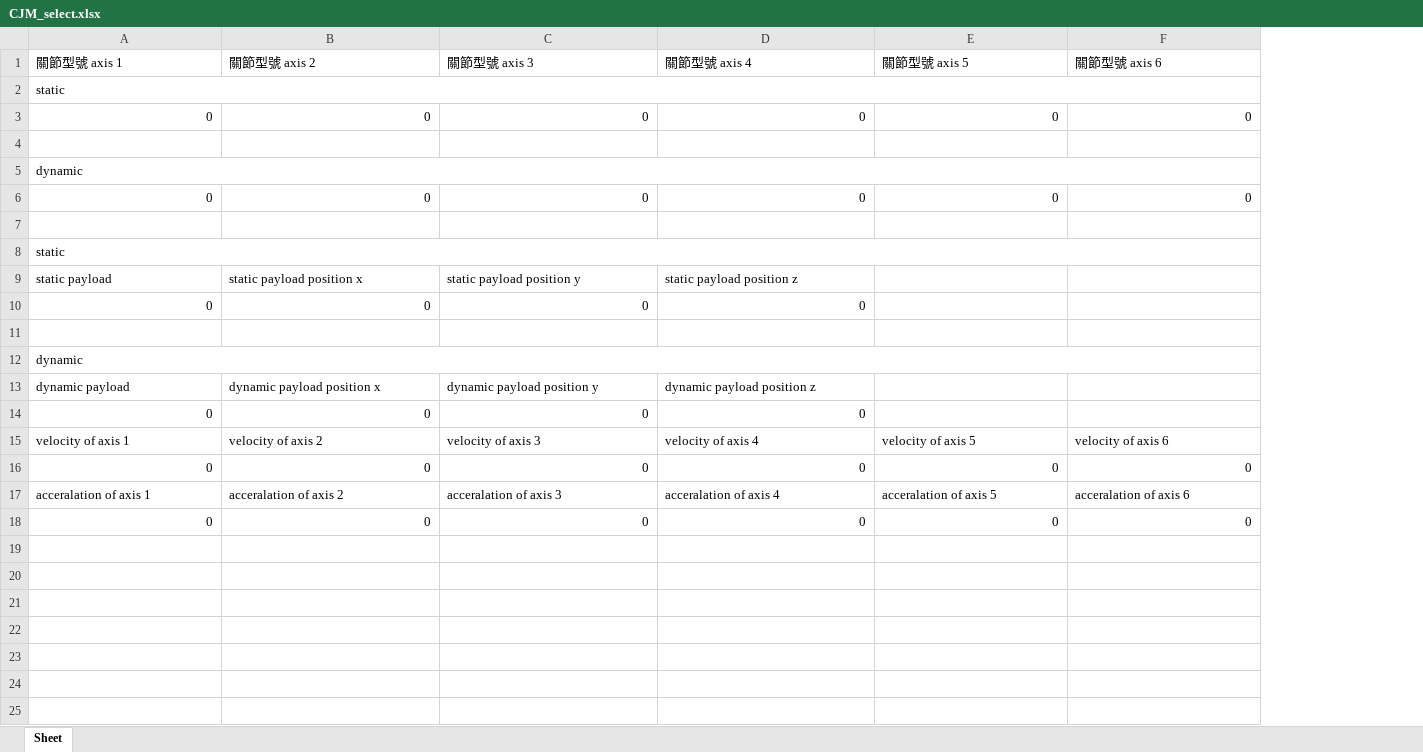
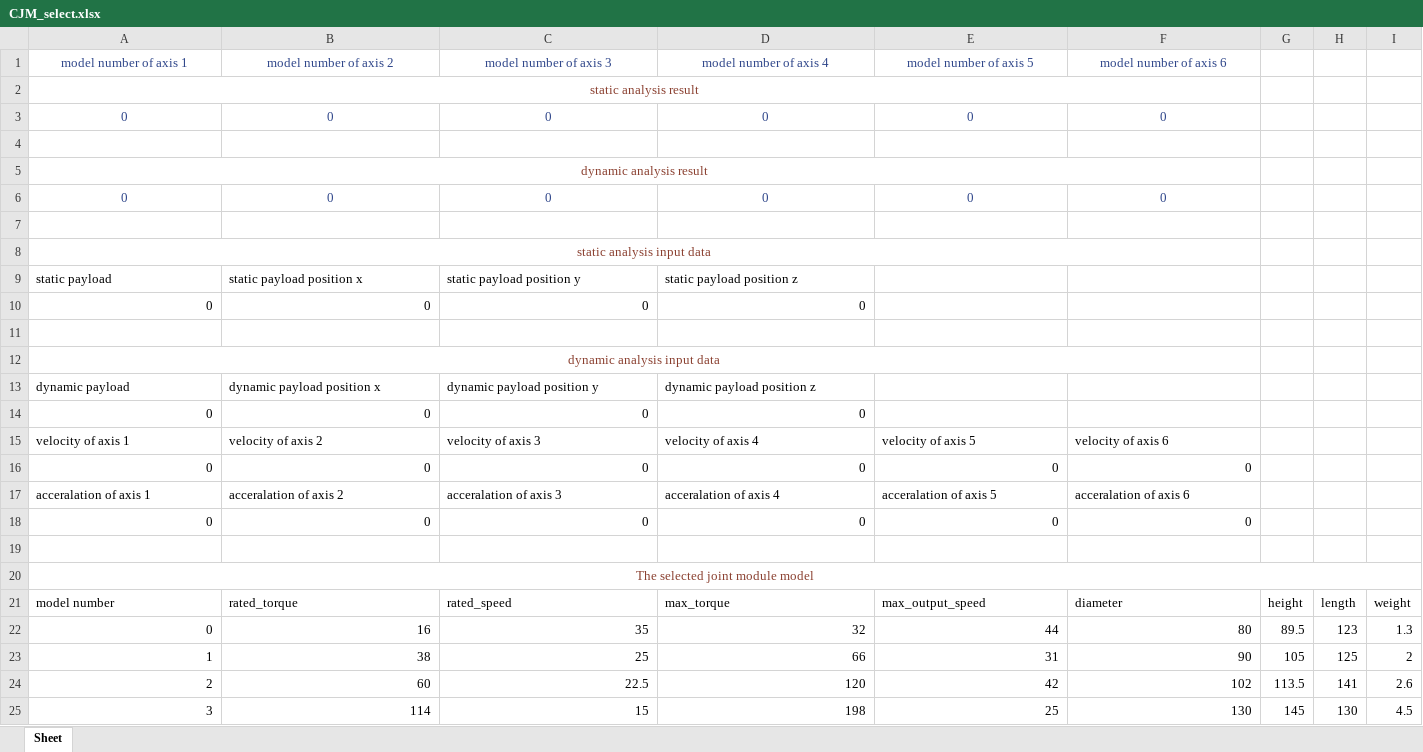
Before and after one commit to SamKaiYang/Optimization-of-robotic-arm-design, an Excel workbook: dynamics/src/dynamics/xlsx/CJM_select.xlsx, sheet Sheet, drawn as a sheet; values as stored, in another font and other column widths than the file's, no borders; removed rows and columns are numbered as before the commit, all else as after; the diff names each change by its address in the sheet, - before the commit and + after, or states it on an @@ line.

Commit message:
fixed motor module select output excel v1

```diff
--- a/dynamics/src/dynamics/xlsx/CJM_select.xlsx (sheet Sheet)
+++ b/dynamics/src/dynamics/xlsx/CJM_select.xlsx (sheet Sheet)
+column G, empty
+column H, empty
+column I, empty
-row 1: 關節型號 axis 1 | 關節型號 axis 2 | 關節型號 axis 3 | 關節型號 axis 4 | 關節型號 axis 5 | 關節型號 axis 6
+row 1: model number of axis 1 | model number of axis 2 | model number of axis 3 | model number of axis 4 | model number of axis 5 | model number of axis 6
-A2: static
+A2: static analysis result
@@ A2 text colour: black → #8A3F2F, alignment: left → center @@
@@ A3:F3 text colour: black → #2F468A, alignment: right → center @@
-A5: dynamic
+A5: dynamic analysis result
@@ A5 text colour: black → #8A3F2F, alignment: left → center @@
@@ A6:F6 text colour: black → #2F468A, alignment: right → center @@
-A8: static
+A8: static analysis input data
@@ A8 text colour: black → #8A3F2F, alignment: left → center @@
-A12: dynamic
+A12: dynamic analysis input data
@@ A12 text colour: black → #8A3F2F, alignment: left → center @@
+row 19: (empty)
+row 20: The selected joint module model
+row 21: model number | rated_torque | rated_speed | max_torque | max_output_speed | diameter | height | length | weight
+row 22: 0 | 16 | 35 | 32 | 44 | 80 | 89.5 | 123 | 1.3
+row 23: 1 | 38 | 25 | 66 | 31 | 90 | 105 | 125 | 2
+row 24: 2 | 60 | 22.5 | 120 | 42 | 102 | 113.5 | 141 | 2.6
+row 25: 3 | 114 | 15 | 198 | 25 | 130 | 145 | 130 | 4.5
```
Also changed, not shown: dynamics/src/dynamics/xlsx/dynamics_limit_torque_calc.xlsx, dynamics/src/dynamics/xlsx/dynamics_static_torque_calc.xlsx, 3 other files.
